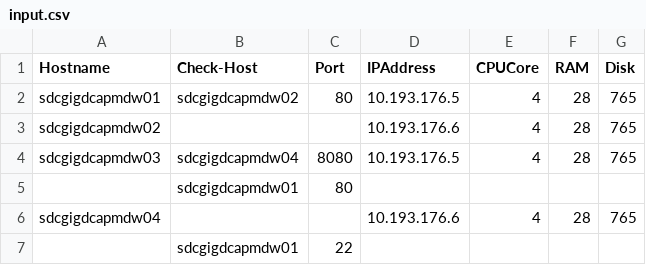
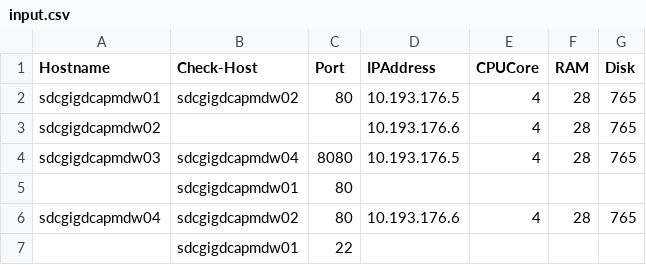
Before and after one commit to venerari/tso-playbook2, a CSV file: input.csv, drawn as a sheet.

Commit message:
Update input.csv

```diff
--- a/input.csv
+++ b/input.csv
@@ -5,3 +5,3 @@ sdcgigdcapmdw03,sdcgigdcapmdw04,8080,10.193.176.5,4,28,765
 ,sdcgigdcapmdw01,80,,,,
-sdcgigdcapmdw04,,,10.193.176.6,4,28,765
+sdcgigdcapmdw04,sdcgigdcapmdw02,80,10.193.176.6,4,28,765
 ,sdcgigdcapmdw01,22,,,,
```
